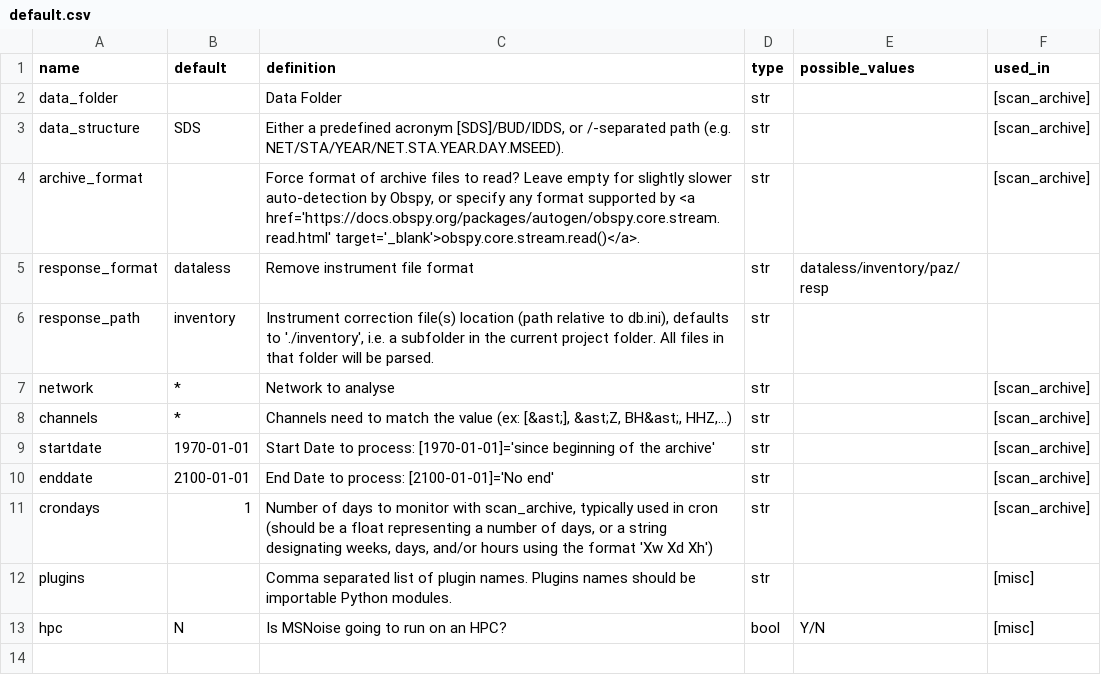
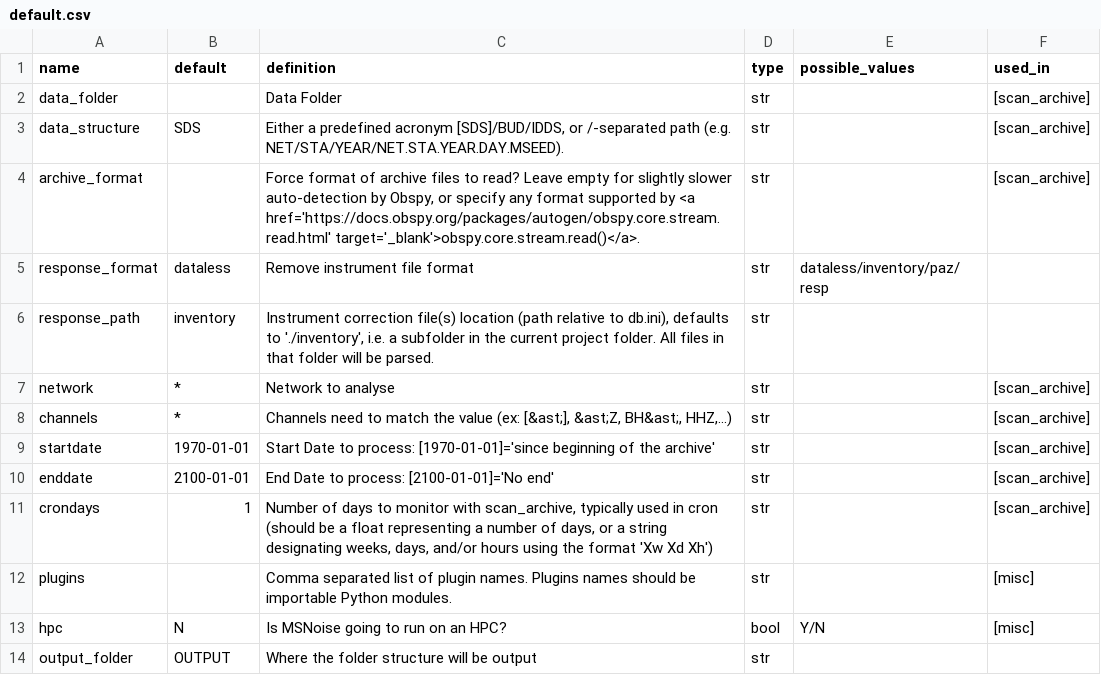
Before and after one commit to ROBelgium/MSNoise, a CSV file: msnoise/default.csv, drawn as a sheet; the diff names each change by its address in the sheet, - before the commit and + after, or states it on an @@ line.

```diff
--- a/msnoise/default.csv
+++ b/msnoise/default.csv
+row 14: output_folder | OUTPUT | Where the folder structure will be output | str
```
Also changed, not shown: msnoise/config/config_global.csv, 5 other files.
